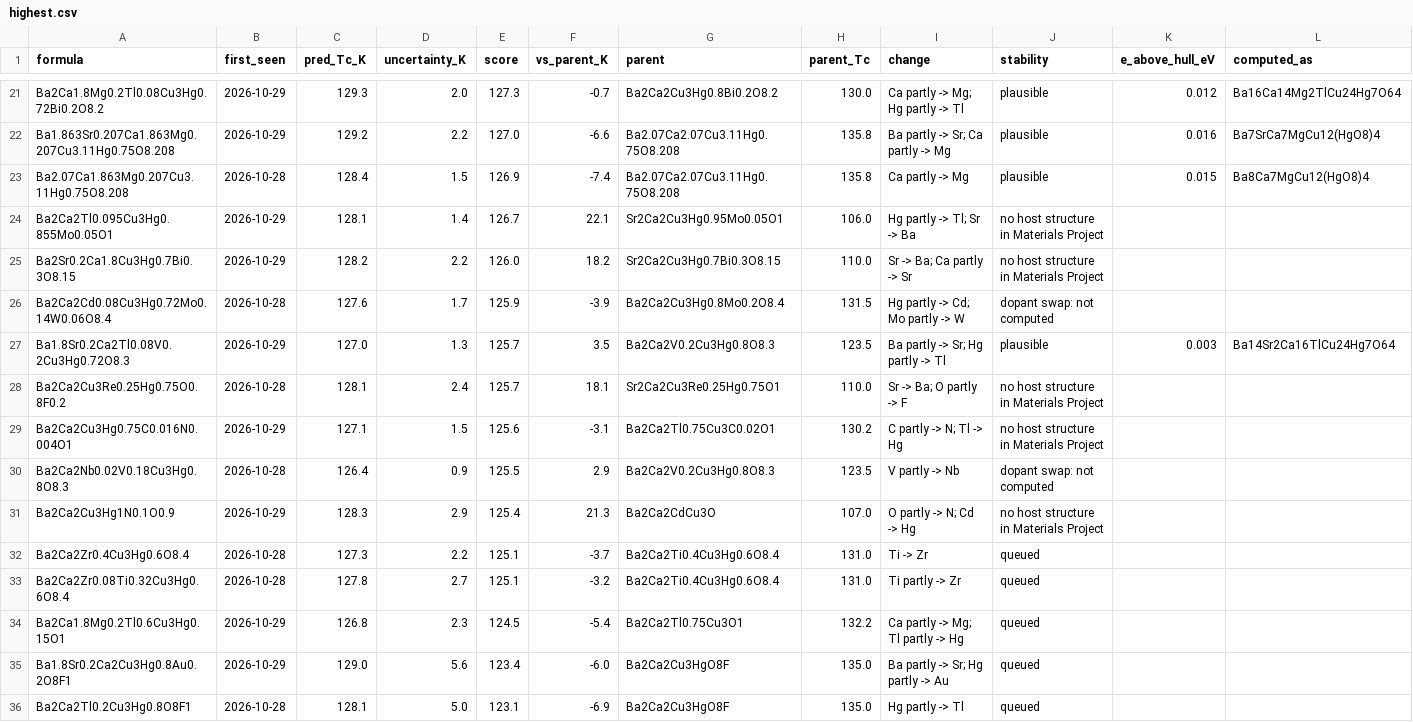
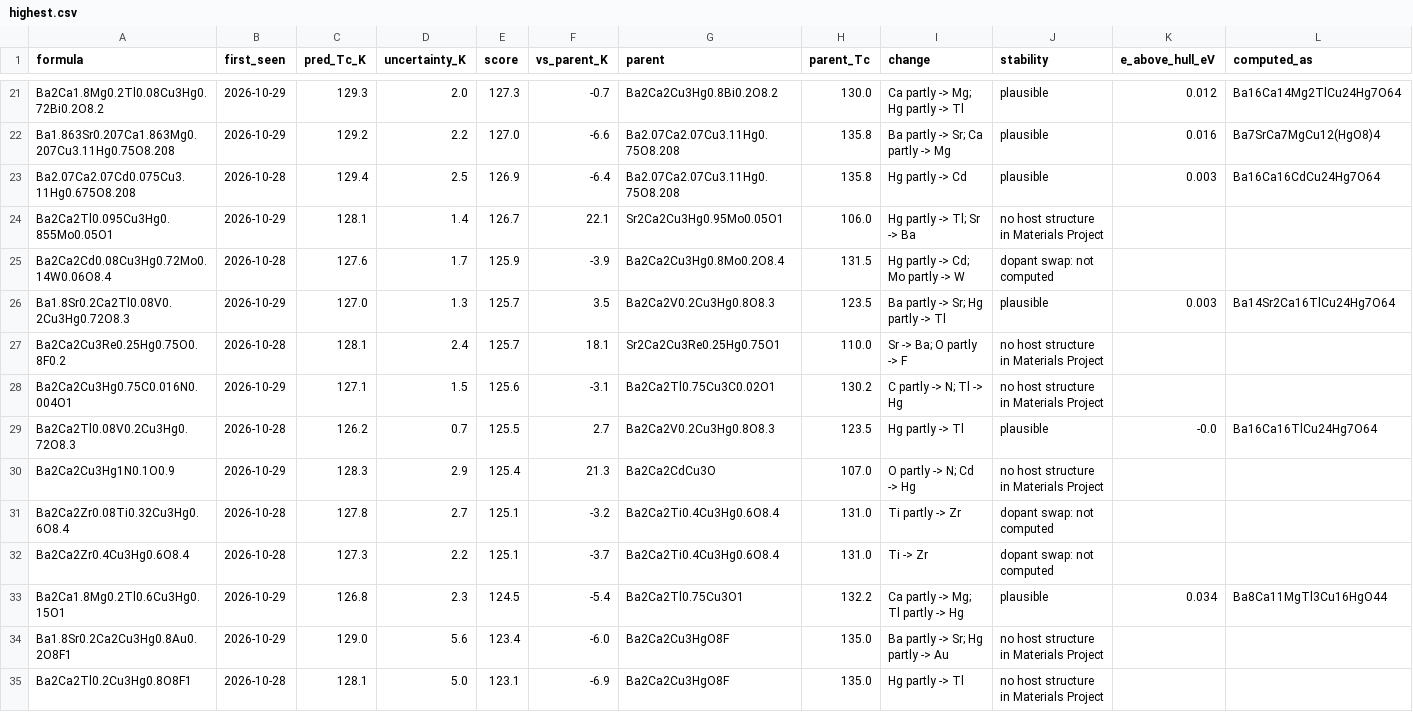
Before and after one commit to jasonbrelsford/superconductor-screen, a CSV file: results/2026-10-29/highest.csv, drawn as a sheet; only a part is shown, gaps mark what is left out; the diff covers the shown part only.

```diff
--- a/results/2026-10-29/highest.csv
+++ b/results/2026-10-29/highest.csv
@@ -22,5 +22,4 @@ Ba2Ca1.8Mg0.2Tl0.08Cu3Hg0.72Bi0.2O8.2,2026-10-29,129.3,2.0,127.3,-0.7,Ba2Ca2Cu3H
 Ba1.863Sr0.207Ca1.863Mg0.207Cu3.11Hg0.75O8.208,2026-10-29,129.2,2.2,127.0,-6.6,Ba2.07Ca2.07Cu3.11Hg0.75O8.208,135.8,Ba partly -> Sr; Ca partly -> Mg,plausible,0.016,Ba7SrCa7MgCu12(HgO8)4
-Ba2.07Ca1.863Mg0.207Cu3.11Hg0.75O8.208,2026-10-28,128.4,1.5,126.9,-7.4,Ba2.07Ca2.07Cu3.11Hg0.75O8.208,135.8,Ca partly -> Mg,plausible,0.015,Ba8Ca7MgCu12(HgO8)4
+Ba2.07Ca2.07Cd0.075Cu3.11Hg0.675O8.208,2026-10-28,129.4,2.5,126.9,-6.4,Ba2.07Ca2.07Cu3.11Hg0.75O8.208,135.8,Hg partly -> Cd,plausible,0.003,Ba16Ca16CdCu24Hg7O64
 Ba2Ca2Tl0.095Cu3Hg0.855Mo0.05O1,2026-10-29,128.1,1.4,126.7,22.1,Sr2Ca2Cu3Hg0.95Mo0.05O1,106.0,Hg partly -> Tl; Sr -> Ba,no host structure in Materials Project,,
-Ba2Sr0.2Ca1.8Cu3Hg0.7Bi0.3O8.15,2026-10-29,128.2,2.2,126.0,18.2,Sr2Ca2Cu3Hg0.7Bi0.3O8.15,110.0,Sr -> Ba; Ca partly -> Sr,no host structure in Materials Project,,
 Ba2Ca2Cd0.08Cu3Hg0.72Mo0.14W0.06O8.4,2026-10-28,127.6,1.7,125.9,-3.9,Ba2Ca2Cu3Hg0.8Mo0.2O8.4,131.5,Hg partly -> Cd; Mo partly -> W,dopant swap: not computed,,
@@ -29,8 +28,8 @@ Ba2Ca2Cu3Re0.25Hg0.75O0.8F0.2,2026-10-28,128.1,2.4,125.7,18.1,Sr2Ca2Cu3Re0.25Hg0
 Ba2Ca2Cu3Hg0.75C0.016N0.004O1,2026-10-29,127.1,1.5,125.6,-3.1,Ba2Ca2Tl0.75Cu3C0.02O1,130.2,C partly -> N; Tl -> Hg,no host structure in Materials Project,,
-Ba2Ca2Nb0.02V0.18Cu3Hg0.8O8.3,2026-10-28,126.4,0.9,125.5,2.9,Ba2Ca2V0.2Cu3Hg0.8O8.3,123.5,V partly -> Nb,dopant swap: not computed,,
+Ba2Ca2Tl0.08V0.2Cu3Hg0.72O8.3,2026-10-28,126.2,0.7,125.5,2.7,Ba2Ca2V0.2Cu3Hg0.8O8.3,123.5,Hg partly -> Tl,plausible,-0.0,Ba16Ca16TlCu24Hg7O64
 Ba2Ca2Cu3Hg1N0.1O0.9,2026-10-29,128.3,2.9,125.4,21.3,Ba2Ca2CdCu3O,107.0,O partly -> N; Cd -> Hg,no host structure in Materials Project,,
-Ba2Ca2Zr0.4Cu3Hg0.6O8.4,2026-10-28,127.3,2.2,125.1,-3.7,Ba2Ca2Ti0.4Cu3Hg0.6O8.4,131.0,Ti -> Zr,queued,,
-Ba2Ca2Zr0.08Ti0.32Cu3Hg0.6O8.4,2026-10-28,127.8,2.7,125.1,-3.2,Ba2Ca2Ti0.4Cu3Hg0.6O8.4,131.0,Ti partly -> Zr,queued,,
-Ba2Ca1.8Mg0.2Tl0.6Cu3Hg0.15O1,2026-10-29,126.8,2.3,124.5,-5.4,Ba2Ca2Tl0.75Cu3O1,132.2,Ca partly -> Mg; Tl partly -> Hg,queued,,
-Ba1.8Sr0.2Ca2Cu3Hg0.8Au0.2O8F1,2026-10-29,129.0,5.6,123.4,-6.0,Ba2Ca2Cu3HgO8F,135.0,Ba partly -> Sr; Hg partly -> Au,queued,,
-Ba2Ca2Tl0.2Cu3Hg0.8O8F1,2026-10-28,128.1,5.0,123.1,-6.9,Ba2Ca2Cu3HgO8F,135.0,Hg partly -> Tl,queued,,
+Ba2Ca2Zr0.08Ti0.32Cu3Hg0.6O8.4,2026-10-28,127.8,2.7,125.1,-3.2,Ba2Ca2Ti0.4Cu3Hg0.6O8.4,131.0,Ti partly -> Zr,dopant swap: not computed,,
+Ba2Ca2Zr0.4Cu3Hg0.6O8.4,2026-10-28,127.3,2.2,125.1,-3.7,Ba2Ca2Ti0.4Cu3Hg0.6O8.4,131.0,Ti -> Zr,dopant swap: not computed,,
+Ba2Ca1.8Mg0.2Tl0.6Cu3Hg0.15O1,2026-10-29,126.8,2.3,124.5,-5.4,Ba2Ca2Tl0.75Cu3O1,132.2,Ca partly -> Mg; Tl partly -> Hg,plausible,0.034,Ba8Ca11MgTl3Cu16HgO44
+Ba1.8Sr0.2Ca2Cu3Hg0.8Au0.2O8F1,2026-10-29,129.0,5.6,123.4,-6.0,Ba2Ca2Cu3HgO8F,135.0,Ba partly -> Sr; Hg partly -> Au,no host structure in Materials Project,,
+Ba2Ca2Tl0.2Cu3Hg0.8O8F1,2026-10-28,128.1,5.0,123.1,-6.9,Ba2Ca2Cu3HgO8F,135.0,Hg partly -> Tl,no host structure in Materials Project,,
```
Also changed, not shown: 3 added rows, 2 removed rows, 1 moved row and 28 edited cells elsewhere in this file, results/2026-10-29/gain.csv, results/2026-10-29/noncuprate.csv, 5 other files.
